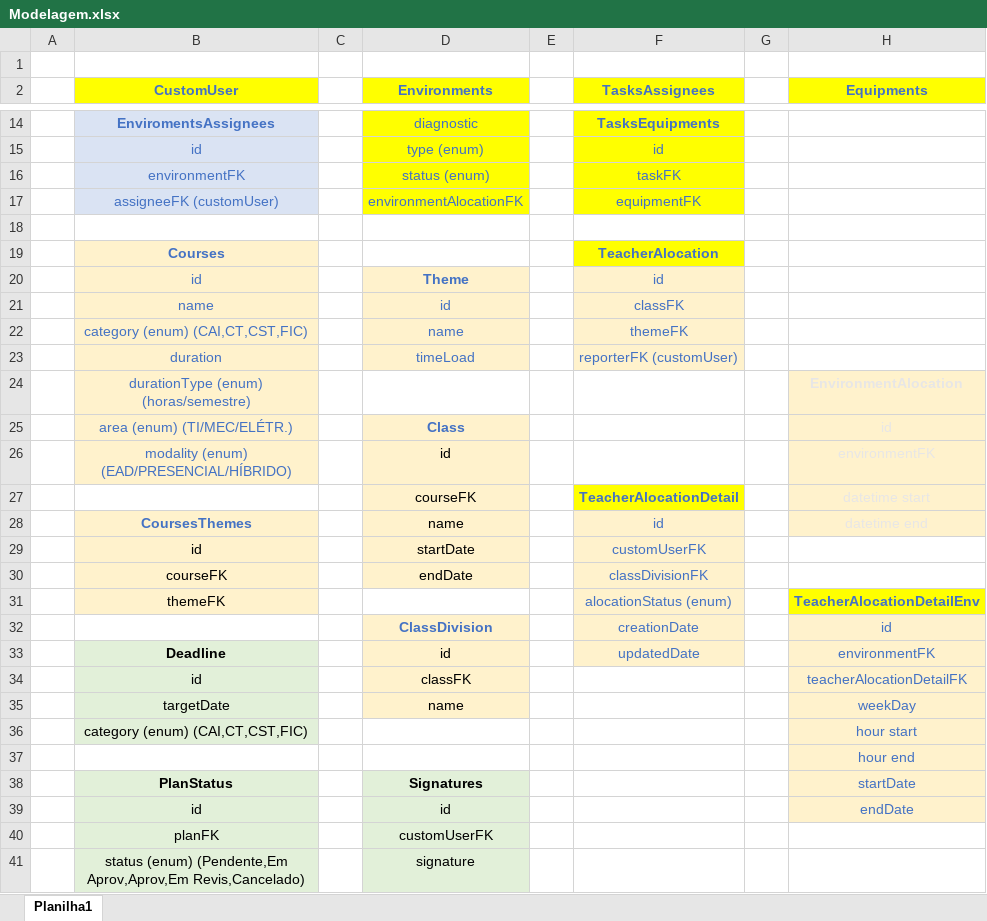
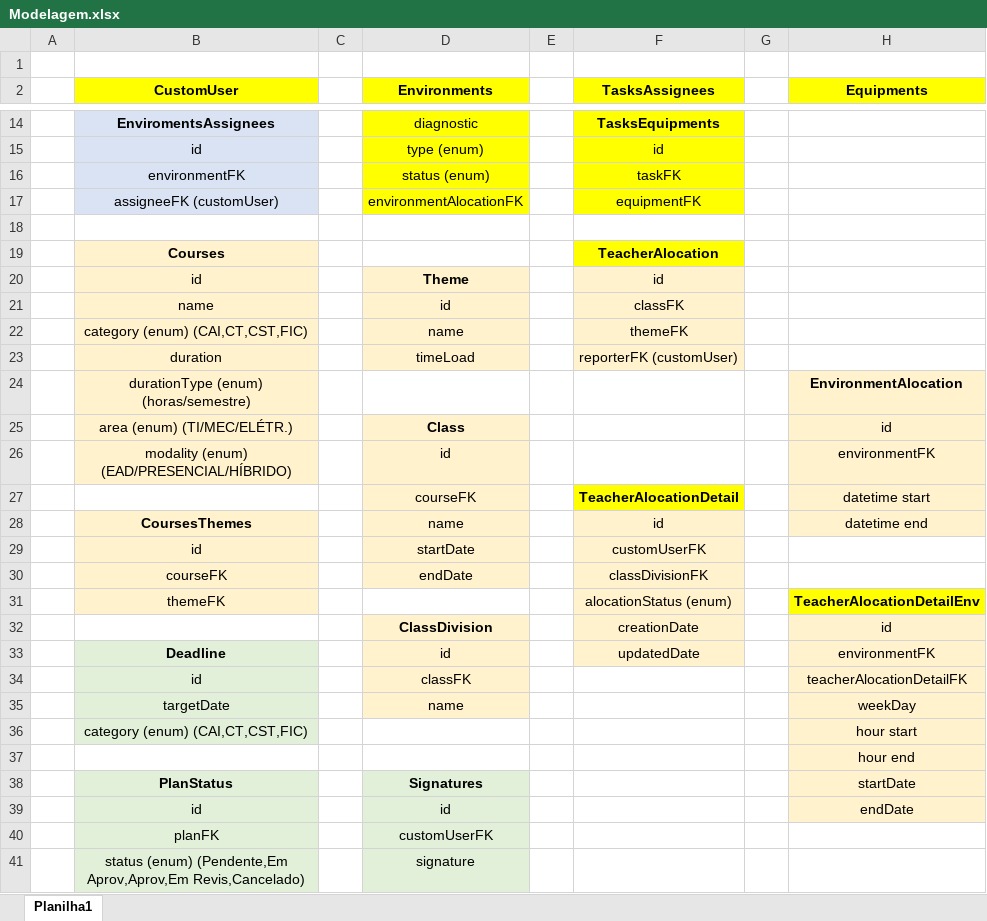
Before and after one commit to duduaugusto123/SGE, an Excel workbook: Modelagem.xlsx, sheet Planilha1, drawn as a sheet; only a part is shown, gaps mark what is left out; values as stored, in another font and other column widths than the file's, no borders; the diff covers the shown part only; the diff names each change by its address in the sheet, - before the commit and + after, or states it on an @@ line.

Commit message:
finalizado models

```diff
--- a/Modelagem.xlsx (sheet Planilha1)
+++ b/Modelagem.xlsx (sheet Planilha1)
-B2 text colour: #4472C4
+B2 text colour: black
-D2 text colour: #4472C4
+D2 text colour: black
-F2 text colour: #4472C4
+F2 text colour: black
-H2 text colour: #4472C4
+H2 text colour: black
-B14:B17 text colour: #4472C4
+B14:B17 text colour: black
-D14:D17 text colour: #4472C4
+D14:D17 text colour: black
-F14:F17 text colour: #4472C4
+F14:F17 text colour: black
-B19:B26 text colour: #4472C4
+B19:B26 text colour: black
-F19:F23 text colour: #4472C4
+F19:F23 text colour: black
-D20:D23 text colour: #4472C4
+D20:D23 text colour: black
-H24:H28 text colour: #E7E6E6
+H24:H28 text colour: black
-D25 text colour: #4472C4
+D25 text colour: black
-F27:F33 text colour: #4472C4
+F27:F33 text colour: black
-B28 text colour: #4472C4
+B28 text colour: black
-H31:H39 text colour: #4472C4
+H31:H39 text colour: black
-D32 text colour: #4472C4
+D32 text colour: black
```
Also changed, not shown: cell formats elsewhere in this sheet, 1 other file.
